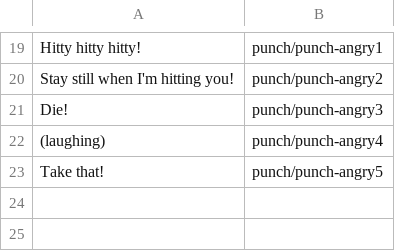
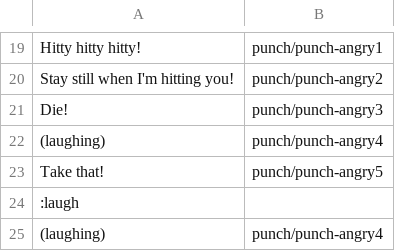
Before and after one commit to cblop/EngD, a CSV file: Projects/PunchAndJudy/core/assets/sounds/punch/punch.csv, drawn as a sheet; only a part is shown, gaps mark what is left out; the diff names each change by its address in the sheet, - before the commit and + after, or states it on an @@ line.

```diff
--- a/Projects/PunchAndJudy/core/assets/sounds/punch/punch.csv
+++ b/Projects/PunchAndJudy/core/assets/sounds/punch/punch.csv
+row 24: :laugh
+row 25: (laughing) | punch/punch-angry4
```
Also changed, not shown: Projects/PunchAndJudy/desktop/bin/sounds/punch/punch.csv, 37 other files.
